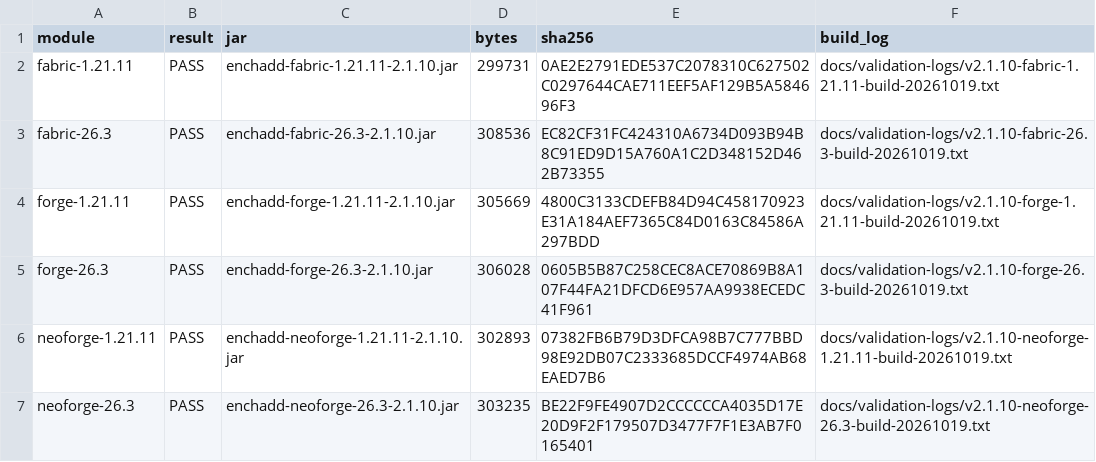
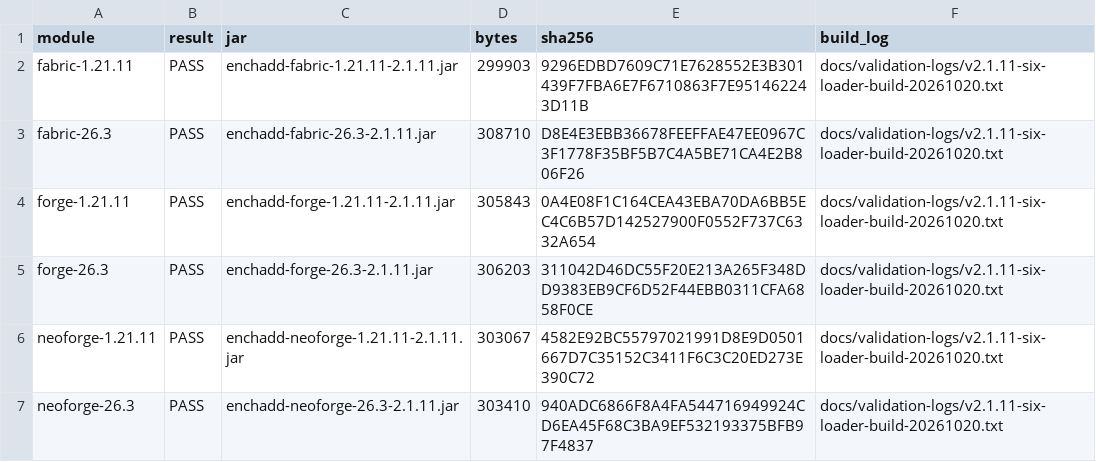
Before and after one commit to addxiaoyi/EnchADD, a CSV file: docs/build-evidence.csv, drawn as a sheet.

```diff
--- a/docs/build-evidence.csv
+++ b/docs/build-evidence.csv
@@ -1,7 +1,7 @@
 "module","result","jar","bytes","sha256","build_log"
-"fabric-1.21.11","PASS","enchadd-fabric-1.21.11-2.1.10.jar","299731","0AE2E2791EDE537C2078310C627502C0297644CAE711EEF5AF129B5A584696F3","docs/validation-logs/v2.1.10-fabric-1.21.11-build-20261019.txt"
-"fabric-26.3","PASS","enchadd-fabric-26.3-2.1.10.jar","308536","EC82CF31FC424310A6734D093B94B8C91ED9D15A760A1C2D348152D462B73355","docs/validation-logs/v2.1.10-fabric-26.3-build-20261019.txt"
-"forge-1.21.11","PASS","enchadd-forge-1.21.11-2.1.10.jar","305669","4800C3133CDEFB84D94C458170923E31A184AEF7365C84D0163C84586A297BDD","docs/validation-logs/v2.1.10-forge-1.21.11-build-20261019.txt"
-"forge-26.3","PASS","enchadd-forge-26.3-2.1.10.jar","306028","0605B5B87C258CEC8ACE70869B8A107F44FA21DFCD6E957AA9938ECEDC41F961","docs/validation-logs/v2.1.10-forge-26.3-build-20261019.txt"
-"neoforge-1.21.11","PASS","enchadd-neoforge-1.21.11-2.1.10.jar","302893","07382FB6B79D3DFCA98B7C777BBD98E92DB07C2333685DCCF4974AB68EAED7B6","docs/validation-logs/v2.1.10-neoforge-1.21.11-build-20261019.txt"
-"neoforge-26.3","PASS","enchadd-neoforge-26.3-2.1.10.jar","303235","BE22F9FE4907D2CCCCCCA4035D17E20D9F2F179507D3477F7F1E3AB7F0165401","docs/validation-logs/v2.1.10-neoforge-26.3-build-20261019.txt"
+"fabric-1.21.11","PASS","enchadd-fabric-1.21.11-2.1.11.jar","299903","9296EDBD7609C71E7628552E3B301439F7FBA6E7F6710863F7E951462243D11B","docs/validation-logs/v2.1.11-six-loader-build-20261020.txt"
+"fabric-26.3","PASS","enchadd-fabric-26.3-2.1.11.jar","308710","D8E4E3EBB36678FEEFFAE47EE0967C3F1778F35BF5B7C4A5BE71CA4E2B806F26","docs/validation-logs/v2.1.11-six-loader-build-20261020.txt"
+"forge-1.21.11","PASS","enchadd-forge-1.21.11-2.1.11.jar","305843","0A4E08F1C164CEA43EBA70DA6BB5EC4C6B57D142527900F0552F737C6332A654","docs/validation-logs/v2.1.11-six-loader-build-20261020.txt"
+"forge-26.3","PASS","enchadd-forge-26.3-2.1.11.jar","306203","311042D46DC55F20E213A265F348DD9383EB9CF6D52F44EBB0311CFA6858F0CE","docs/validation-logs/v2.1.11-six-loader-build-20261020.txt"
+"neoforge-1.21.11","PASS","enchadd-neoforge-1.21.11-2.1.11.jar","303067","4582E92BC55797021991D8E9D0501667D7C35152C3411F6C3C20ED273E390C72","docs/validation-logs/v2.1.11-six-loader-build-20261020.txt"
+"neoforge-26.3","PASS","enchadd-neoforge-26.3-2.1.11.jar","303410","940ADC6866F8A4FA544716949924CD6EA45F68C3BA9EF532193375BFB97F4837","docs/validation-logs/v2.1.11-six-loader-build-20261020.txt"
```
Also changed, not shown: docs/enchantment-evidence-matrix-20261009.csv, docs/final-evidence-index-20261009.csv, 17 other files.
